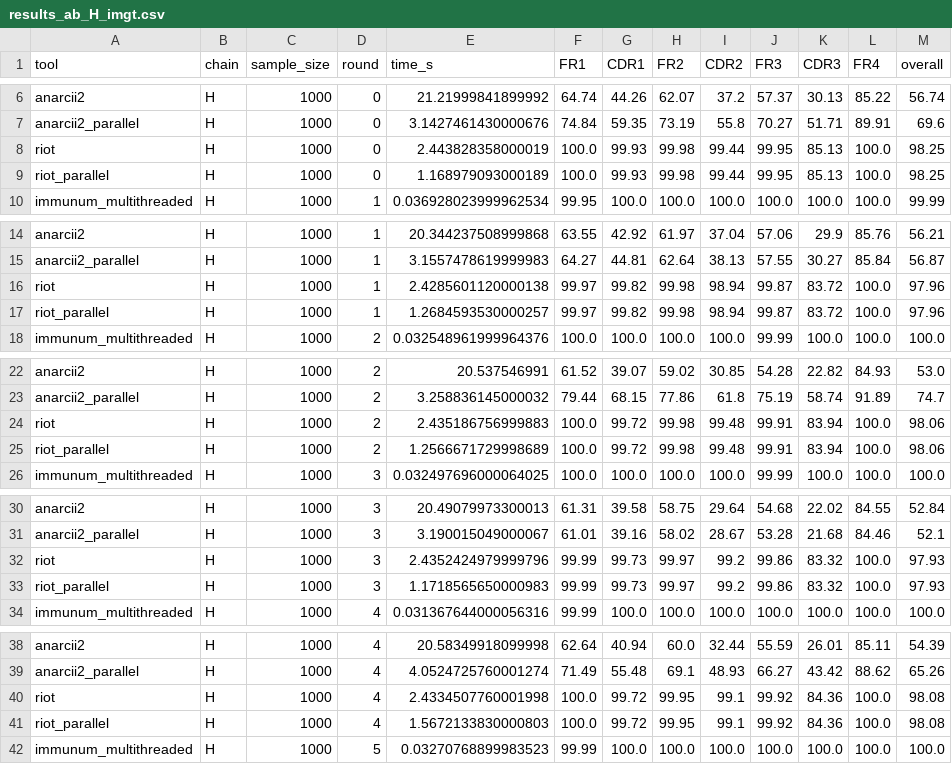
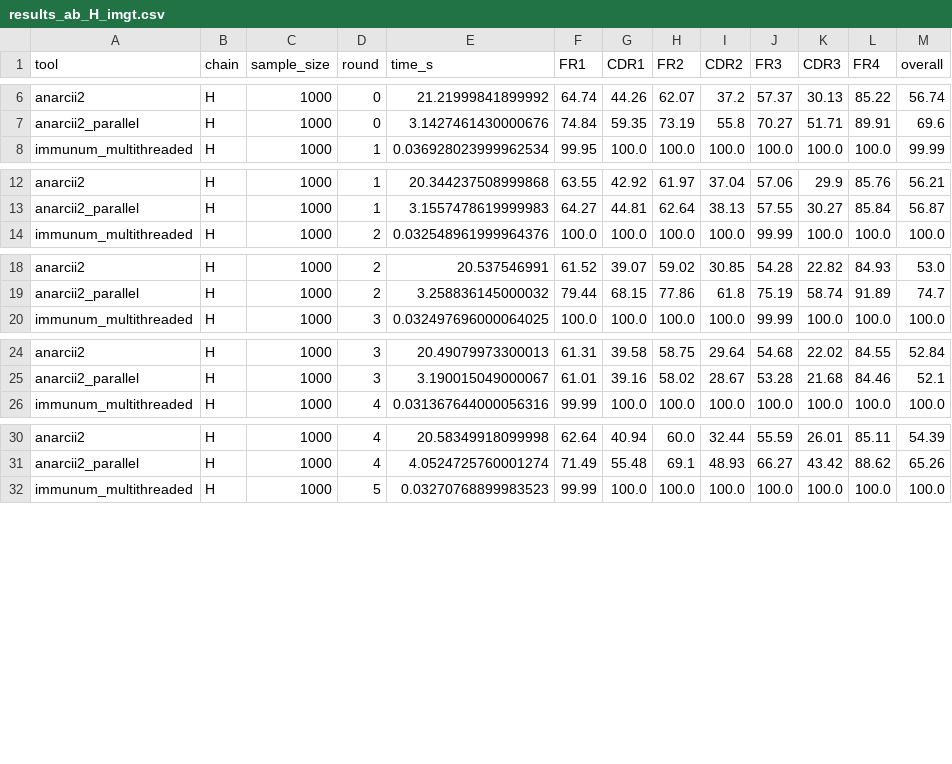
Before and after one commit to ENPICOM/immunum, a CSV file: resources/benchmark_results/results_ab_H_imgt.csv, drawn as a sheet; only a part is shown, gaps mark what is left out; the diff covers the shown part only; the diff names each change by its address in the sheet, - before the commit and + after, or states it on an @@ line.

```diff
--- a/resources/benchmark_results/results_ab_H_imgt.csv
+++ b/resources/benchmark_results/results_ab_H_imgt.csv
-row 8: riot | H | 1000 | 0 | 2.443828358000019 | 100.0 | 99.93 | 99.98 | 99.44 | 99.95 | 85.13 | 100.0 | 98.25
-row 9: riot_parallel | H | 1000 | 0 | 1.168979093000189 | 100.0 | 99.93 | 99.98 | 99.44 | 99.95 | 85.13 | 100.0 | 98.25
-row 16: riot | H | 1000 | 1 | 2.4285601120000138 | 99.97 | 99.82 | 99.98 | 98.94 | 99.87 | 83.72 | 100.0 | 97.96
-row 17: riot_parallel | H | 1000 | 1 | 1.2684593530000257 | 99.97 | 99.82 | 99.98 | 98.94 | 99.87 | 83.72 | 100.0 | 97.96
-row 24: riot | H | 1000 | 2 | 2.435186756999883 | 100.0 | 99.72 | 99.98 | 99.48 | 99.91 | 83.94 | 100.0 | 98.06
-row 25: riot_parallel | H | 1000 | 2 | 1.2566671729998689 | 100.0 | 99.72 | 99.98 | 99.48 | 99.91 | 83.94 | 100.0 | 98.06
-row 32: riot | H | 1000 | 3 | 2.4352424979999796 | 99.99 | 99.73 | 99.97 | 99.2 | 99.86 | 83.32 | 100.0 | 97.93
-row 33: riot_parallel | H | 1000 | 3 | 1.1718565650000983 | 99.99 | 99.73 | 99.97 | 99.2 | 99.86 | 83.32 | 100.0 | 97.93
-row 40: riot | H | 1000 | 4 | 2.4334507760001998 | 100.0 | 99.72 | 99.95 | 99.1 | 99.92 | 84.36 | 100.0 | 98.08
-row 41: riot_parallel | H | 1000 | 4 | 1.5672133830000803 | 100.0 | 99.72 | 99.95 | 99.1 | 99.92 | 84.36 | 100.0 | 98.08
```
Also changed, not shown: 4 removed rows elsewhere in this file, resources/benchmark_results/results_ab_H_kabat.csv, resources/benchmark_results/results_ab_K_imgt.csv, 13 other files.
